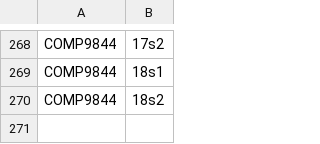
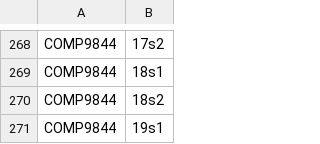
Before and after one commit to HAPPY3N1GMA/surveysytem, a CSV file: source/courses.csv, drawn as a sheet; only a part is shown, gaps mark what is left out.

```diff
--- a/source/courses.csv
+++ b/source/courses.csv
@@ -270 +270,2 @@ COMP9844,18s1
 COMP9844,18s2
+COMP9844,19s1
```
Also changed, not shown: source/enrolments.csv, 4 other files.
